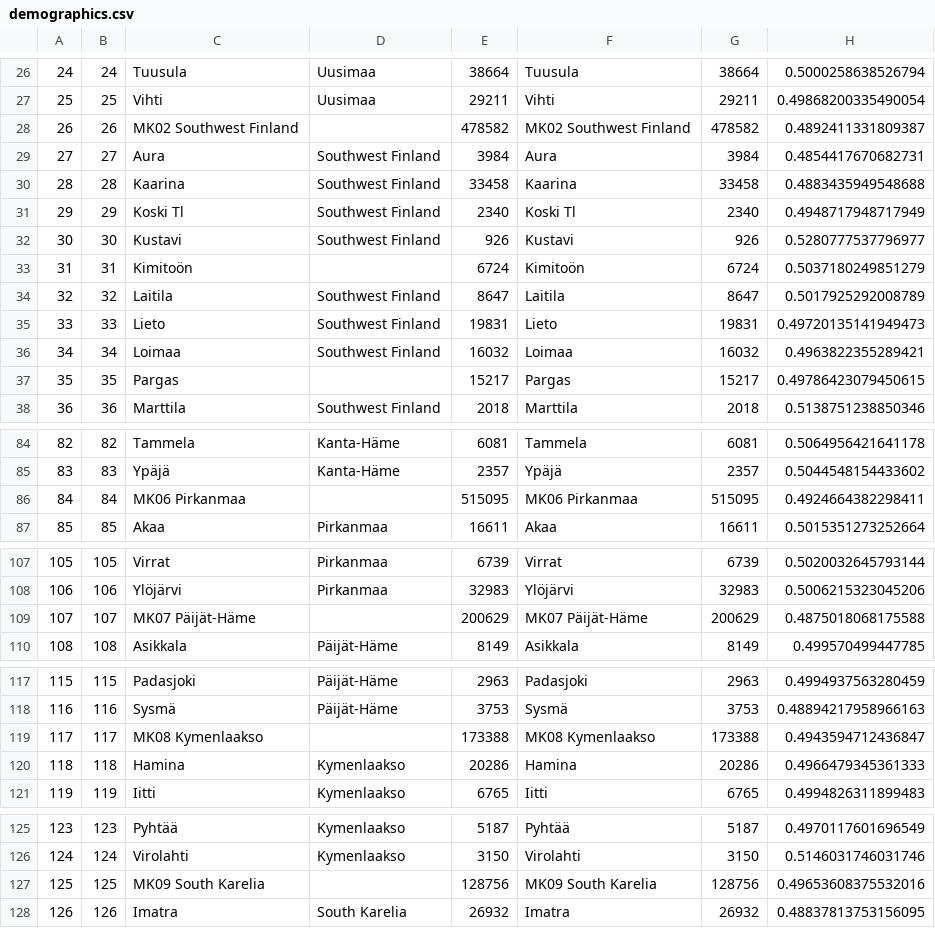
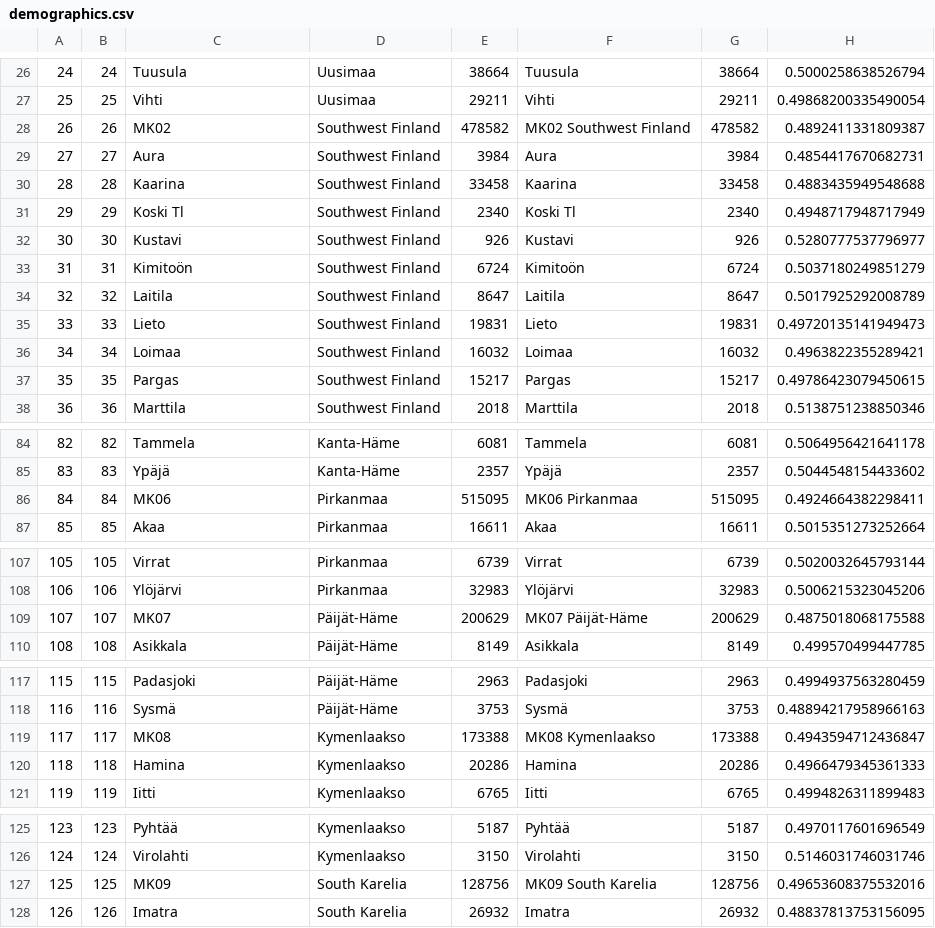
Before and after one commit to synthetichealth/synthea-international, a CSV file: fi/src/main/resources/geography/demographics.csv, drawn as a sheet; only a part is shown, gaps mark what is left out; the diff covers the shown part only; the diff names each change by its address in the sheet, - before the commit and + after, or states it on an @@ line.

```diff
--- a/fi/src/main/resources/geography/demographics.csv
+++ b/fi/src/main/resources/geography/demographics.csv
-C28: MK02 Southwest Finland
+C28: MK02
-D28: (empty)
+D28: Southwest Finland
-D33: (empty)
+D33: Southwest Finland
-D37: (empty)
+D37: Southwest Finland
-C86: MK06 Pirkanmaa
+C86: MK06
-D86: (empty)
+D86: Pirkanmaa
-C109: MK07 Päijät-Häme
+C109: MK07
-D109: (empty)
+D109: Päijät-Häme
-C119: MK08 Kymenlaakso
+C119: MK08
-D119: (empty)
+D119: Kymenlaakso
-C127: MK09 South Karelia
+C127: MK09
-D127: (empty)
+D127: South Karelia
```
Also changed, not shown: 37 edited cells elsewhere in this file, ca/src/main/resources/payers/insurance_plans.csv, 29 other files.
